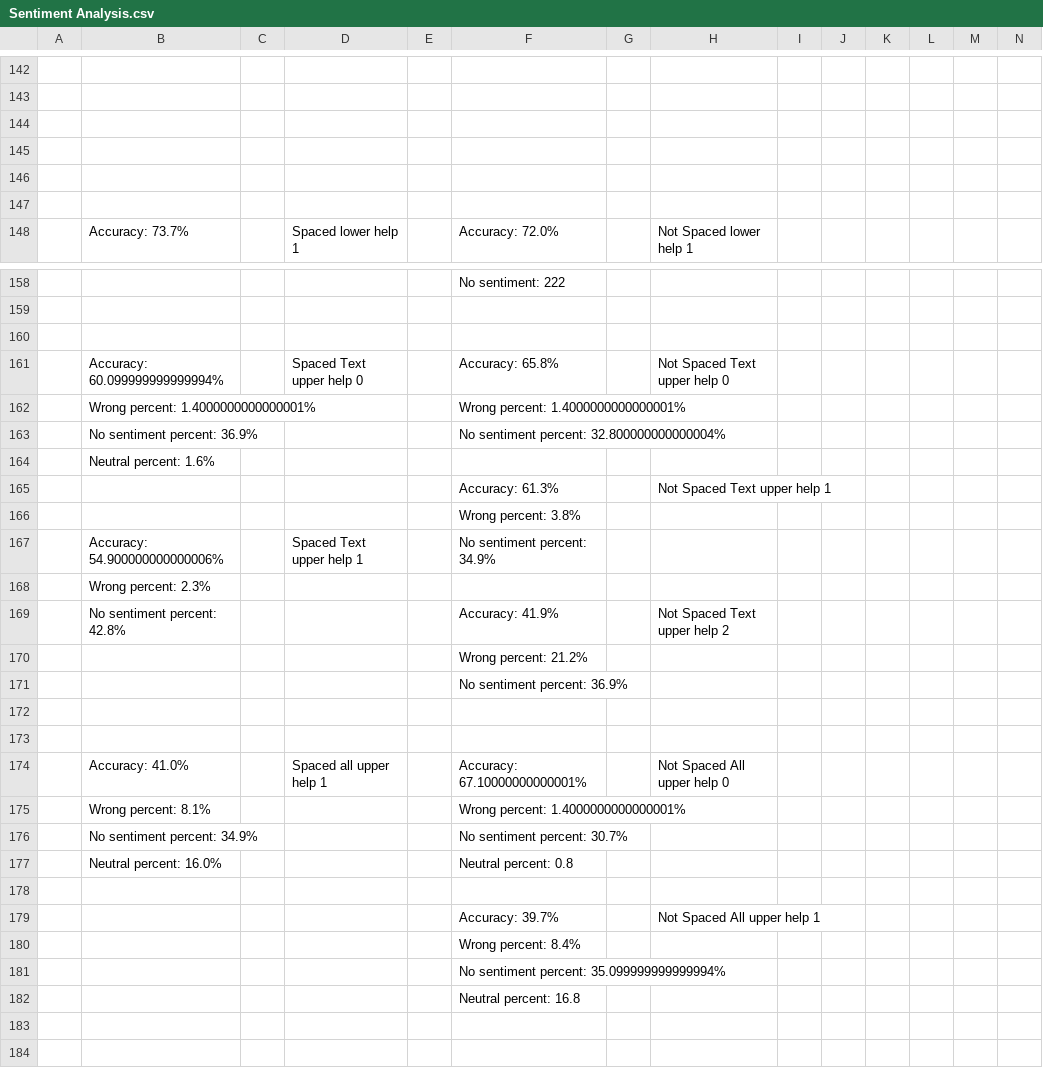
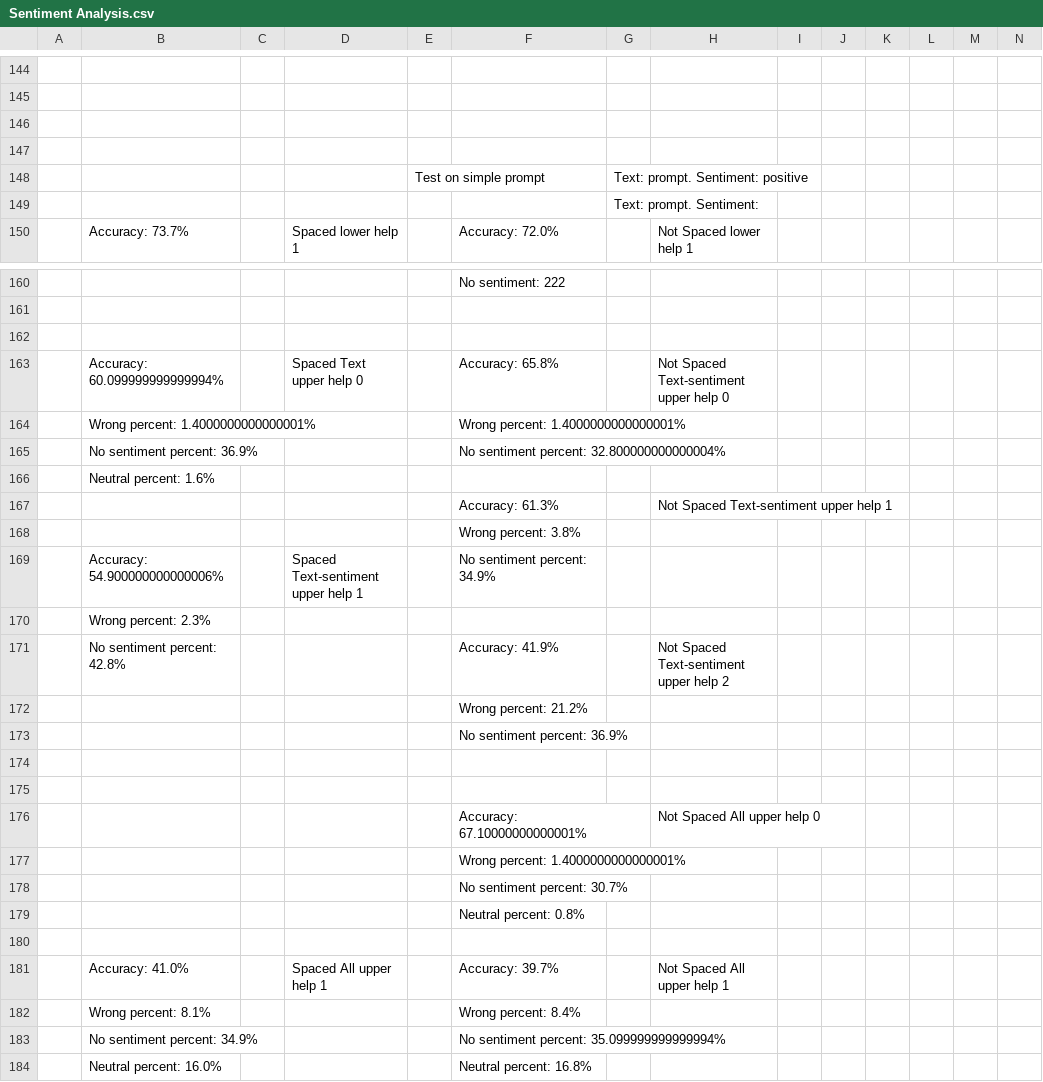
Before and after one commit to LorenzoCardesi/SentimentAnalysis, a CSV file: Sentiment Analysis.csv, drawn as a sheet; only a part is shown, gaps mark what is left out; removed rows and columns are numbered as before the commit, all else as after; rows hold the shown columns only; the diff covers the shown part only; the diff names each change by its address in the sheet, - before the commit and + after, or states it on an @@ line.

```diff
--- a/Sentiment Analysis.csv
+++ b/Sentiment Analysis.csv
-row 148: (empty)
+row 148:  |  |  |  | Test on simple prompt |  | Text: prompt. Sentiment: positive
-G149: (empty)
+G149: Text: prompt. Sentiment:
-H163: Not Spaced Text upper help 0
+H163: Not Spaced Text-sentiment upper help 0
-H167: Not Spaced Text upper help 1
+H167: Not Spaced Text-sentiment upper help 1
-D169: Spaced Text upper help 1
+D169: Spaced Text-sentiment upper help 1
-H171: Not Spaced Text upper help 2
+H171: Not Spaced Text-sentiment upper help 2
-B176: Accuracy: 41.0%
+B176: (empty)
-D176: Spaced all upper help 1
+D176: (empty)
-B177: Wrong percent: 8.1%
+B177: (empty)
-B178: No sentiment percent: 34.9%
+B178: (empty)
-row 177:  | Neutral percent: 16.0% |  |  |  | Neutral percent: 0.8
+row 179:  |  |  |  |  | Neutral percent: 0.8%
-B181: (empty)
+B181: Accuracy: 41.0%
-D181: (empty)
+D181: Spaced All upper help 1
-B182: (empty)
+B182: Wrong percent: 8.1%
-B183: (empty)
+B183: No sentiment percent: 34.9%
-row 182:  |  |  |  |  | Neutral percent: 16.8
+row 184:  | Neutral percent: 16.0% |  |  |  | Neutral percent: 16.8%
```
Also changed, not shown: 2 added rows and 1 edited cell elsewhere in this file, 1 other file.
